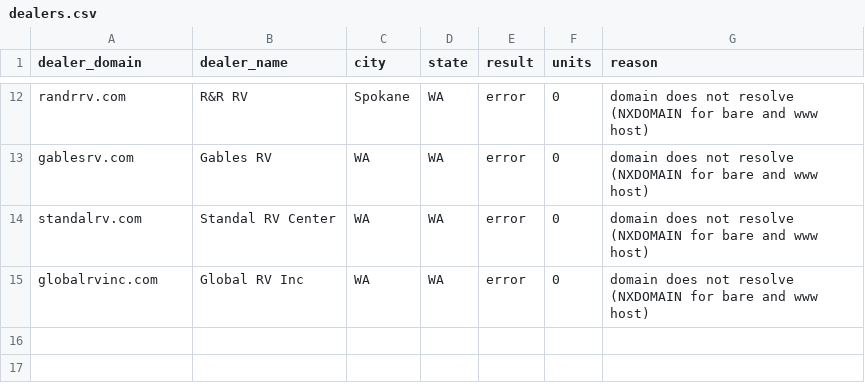
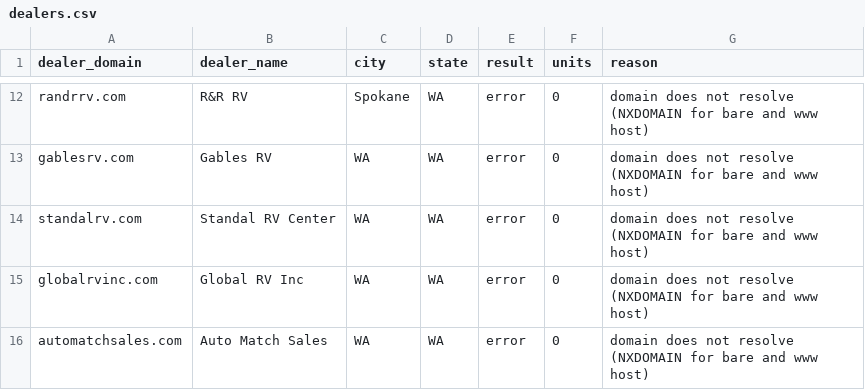
Before and after one commit to MatchRV/AI-RV-Marketplace-Infrastructure-, a CSV file: lib/agent-core/data/harvest-devin/WA/dealers.csv, drawn as a sheet; only a part is shown, gaps mark what is left out; the diff names each change by its address in the sheet, - before the commit and + after, or states it on an @@ line.

```diff
--- a/lib/agent-core/data/harvest-devin/WA/dealers.csv
+++ b/lib/agent-core/data/harvest-devin/WA/dealers.csv
+row 16: automatchsales.com | Auto Match Sales | WA | WA | error | 0 | domain does not resolve (NXDOMAIN for bare and www host)
```
Also changed, not shown: 1 other file.
